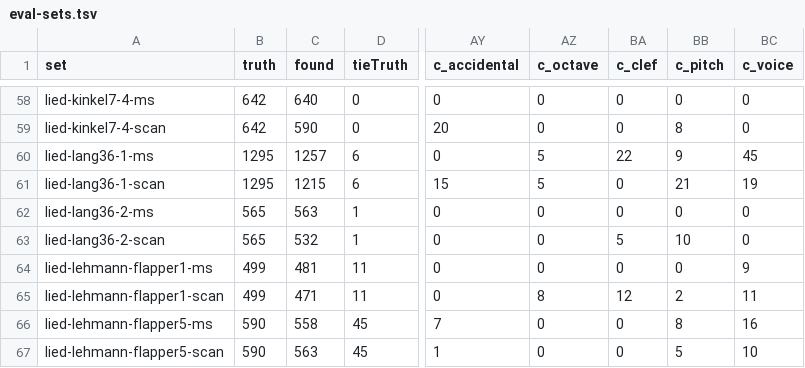
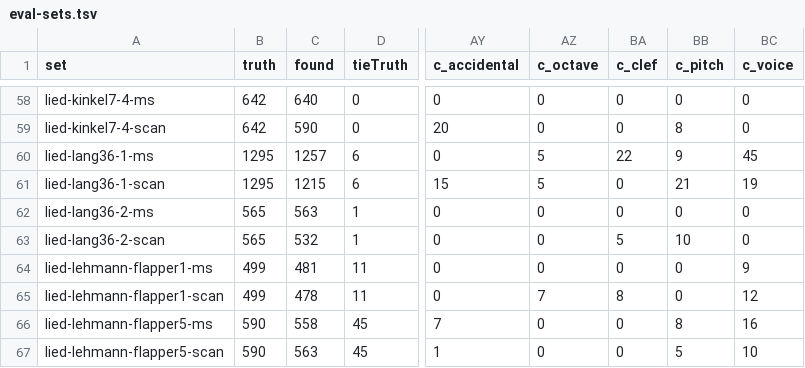
Before and after one commit to yotsuda/Calamo, a TSV file: docs/eval-sets.tsv, drawn as a sheet; only a part is shown, gaps mark what is left out; the diff names each change by its address in the sheet, - before the commit and + after, or states it on an @@ line.

Commit message:
S60: a custos at a staff's end is no note; the mid-staff clef's floor down to 0.1 where its shape decides
detector49 read kinkel19-1-scan's custos as a quarter (the split bar then missed) and passed kinkel19-6-scan's
small G clef at 0.19 under WeakClef 0.2. WeakClefPiece keeps 0.2 for taking a head's piece out of the heads.
Dev set: 42 35093 (all 39 the same), 49 35022 -> 35066. Eval 55612 -> 55619 (1 better, 0 worse).
Checks OK (rules 0/0, detector 0/0).

```diff
--- a/docs/eval-sets.tsv
+++ b/docs/eval-sets.tsv
-C65 (found): 471
+C65 (found): 478
-AZ65 (c_octave): 8
+AZ65 (c_octave): 7
-BA65 (c_clef): 12
+BA65 (c_clef): 8
-BB65 (c_pitch): 2
+BB65 (c_pitch): 0
-BC65 (c_voice): 11
+BC65 (c_voice): 12
```
Also changed, not shown: 2 other files.
